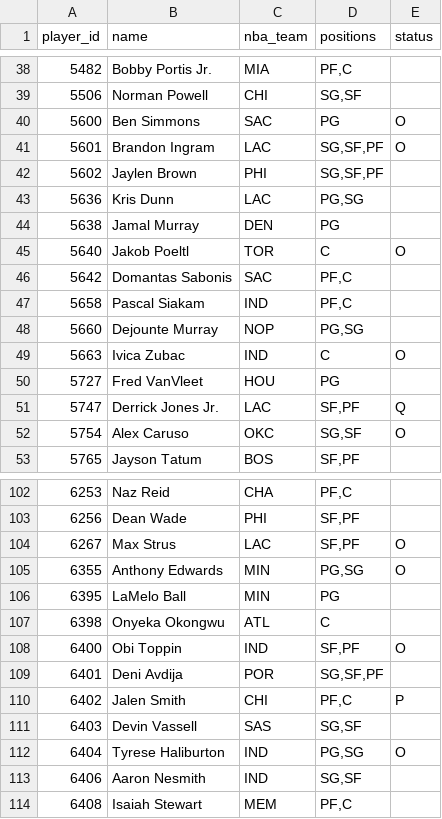
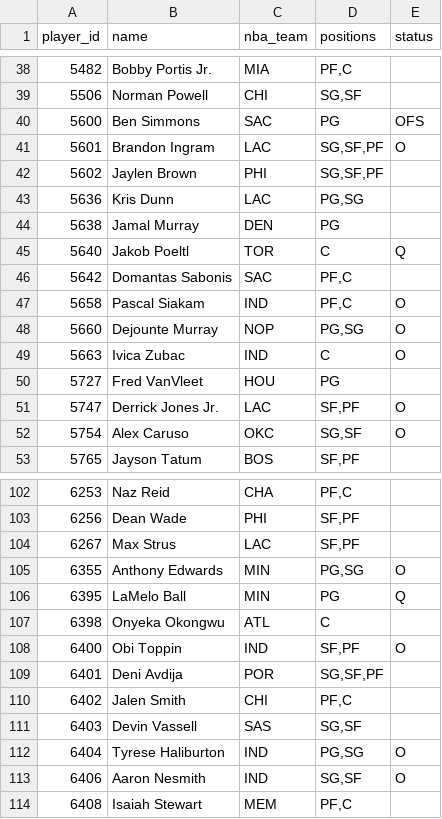
Before and after one commit to Dziesma/fantasy-lombards, a CSV file: data/yahoo/players.csv, drawn as a sheet; only a part is shown, gaps mark what is left out; the diff covers the shown part only.

```diff
--- a/data/yahoo/players.csv
+++ b/data/yahoo/players.csv
@@ -39,3 +39,3 @@ player_id,name,nba_team,positions,status
 5506,Norman Powell,CHI,"SG,SF",
-5600,Ben Simmons,SAC,PG,O
+5600,Ben Simmons,SAC,PG,OFS
 5601,Brandon Ingram,LAC,"SG,SF,PF",O
@@ -44,9 +44,9 @@ player_id,name,nba_team,positions,status
 5638,Jamal Murray,DEN,PG,
-5640,Jakob Poeltl,TOR,C,O
+5640,Jakob Poeltl,TOR,C,Q
 5642,Domantas Sabonis,SAC,"PF,C",
-5658,Pascal Siakam,IND,"PF,C",
-5660,Dejounte Murray,NOP,"PG,SG",
+5658,Pascal Siakam,IND,"PF,C",O
+5660,Dejounte Murray,NOP,"PG,SG",O
 5663,Ivica Zubac,IND,C,O
 5727,Fred VanVleet,HOU,PG,
-5747,Derrick Jones Jr.,LAC,"SF,PF",Q
+5747,Derrick Jones Jr.,LAC,"SF,PF",O
 5754,Alex Caruso,OKC,"SG,SF",O
@@ -103,5 +103,5 @@ player_id,name,nba_team,positions,status
 6256,Dean Wade,PHI,"SF,PF",
-6267,Max Strus,LAC,"SF,PF",O
+6267,Max Strus,LAC,"SF,PF",
 6355,Anthony Edwards,MIN,"PG,SG",O
-6395,LaMelo Ball,MIN,PG,
+6395,LaMelo Ball,MIN,PG,Q
 6398,Onyeka Okongwu,ATL,C,
@@ -109,6 +109,6 @@ player_id,name,nba_team,positions,status
 6401,Deni Avdija,POR,"SG,SF,PF",
-6402,Jalen Smith,CHI,"PF,C",P
+6402,Jalen Smith,CHI,"PF,C",
 6403,Devin Vassell,SAS,"SG,SF",
 6404,Tyrese Haliburton,IND,"PG,SG",O
-6406,Aaron Nesmith,IND,"SG,SF",
+6406,Aaron Nesmith,IND,"SG,SF",O
 6408,Isaiah Stewart,MEM,"PF,C",
```
Also changed, not shown: 16 edited cells elsewhere in this file, data/yahoo/h2h.csv, data/yahoo/odds.csv, 4 other files.
